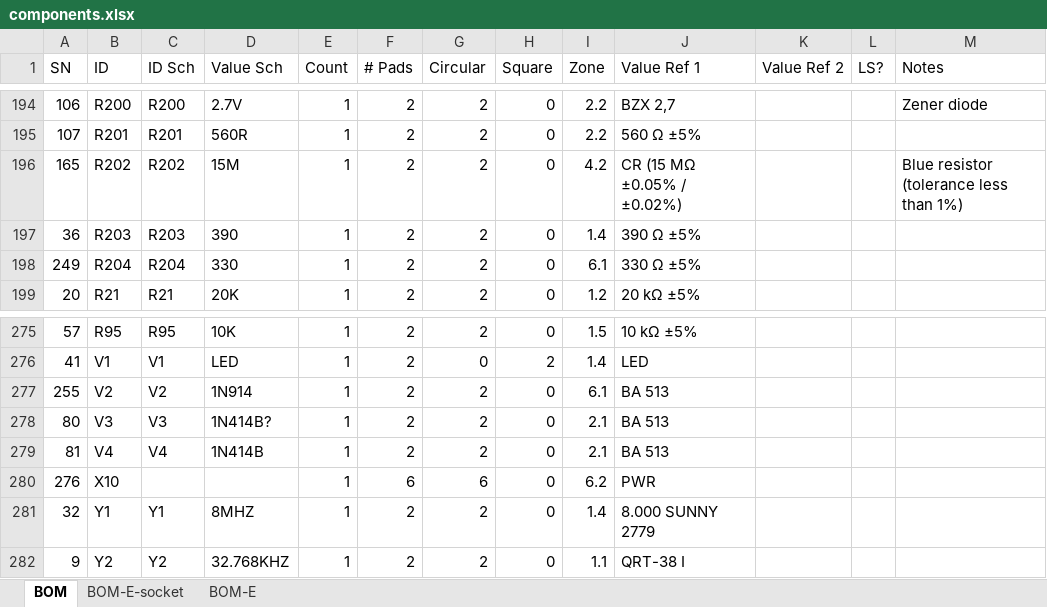
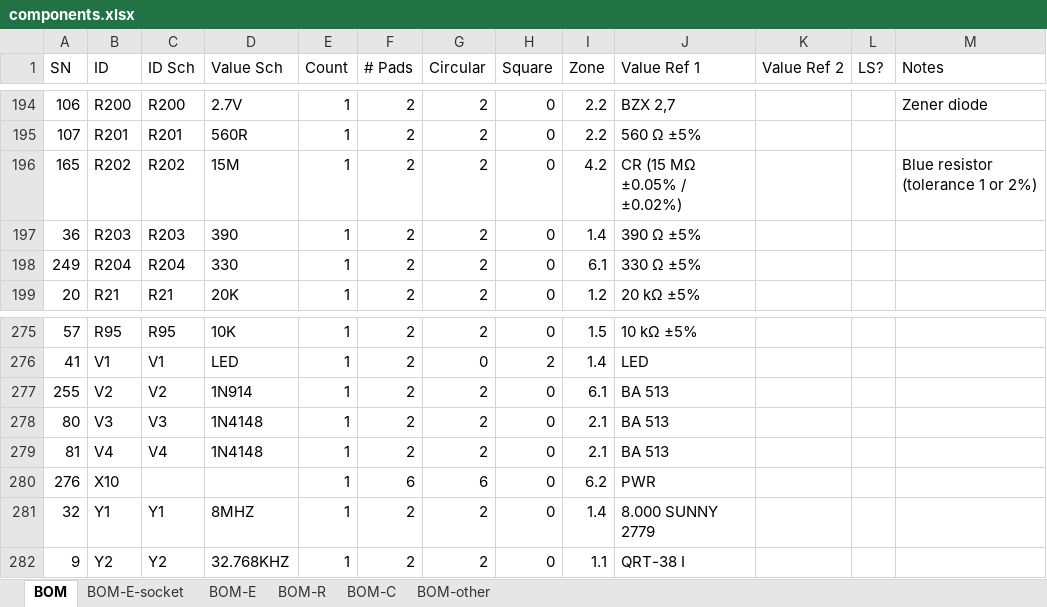
Before and after one commit to OddbitCoder/Partner40, an Excel workbook: sch/components.xlsx, sheet BOM, drawn as a sheet; only a part is shown, gaps mark what is left out; values as stored, in another font and other column widths than the file's, no borders; the diff names each change by its address in the sheet, - before the commit and + after, or states it on an @@ line.

```diff
--- a/sch/components.xlsx (sheet BOM)
+++ b/sch/components.xlsx (sheet BOM)
+sheet tab: BOM-R
+sheet tab: BOM-C
+sheet tab: BOM-other
-M196 (Notes): Blue resistor (tolerance less than 1%)
+M196 (Notes): Blue resistor (tolerance 1 or 2%)
-D278 (Value Sch): 1N414B?
+D278 (Value Sch): 1N4148
-D279 (Value Sch): 1N414B
+D279 (Value Sch): 1N4148
```
